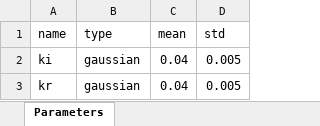
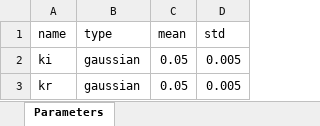
Before and after one commit to LAVA-LAB/slurf, an Excel workbook: models/ctmc/epidemic/parameters.xlsx, sheet Parameters, drawn as a sheet; values as stored, in another font and other column widths than the file's, no borders; the diff names each change by its address in the sheet, - before the commit and + after, or states it on an @@ line.

```diff
--- a/models/ctmc/epidemic/parameters.xlsx (sheet Parameters)
+++ b/models/ctmc/epidemic/parameters.xlsx (sheet Parameters)
-C2:C3 (mean): 0.04
+C2:C3 (mean): 0.05
```
Also changed, not shown: models/ctmc/epidemic/properties.xlsx, 3 other files.
